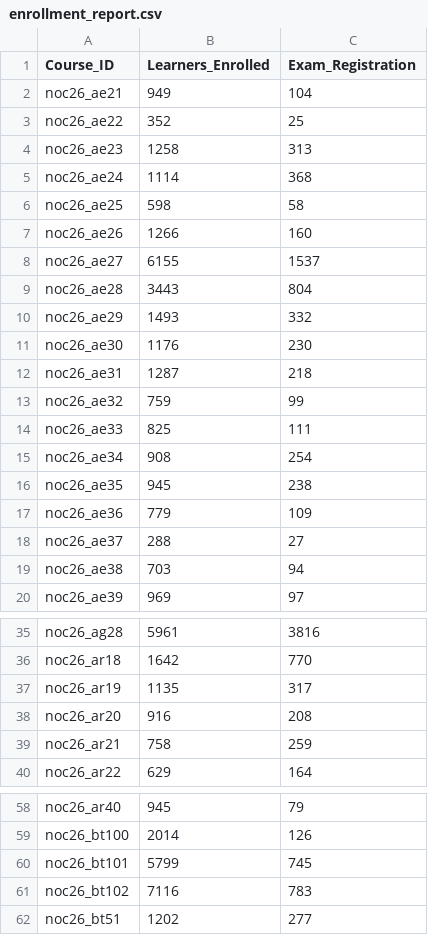
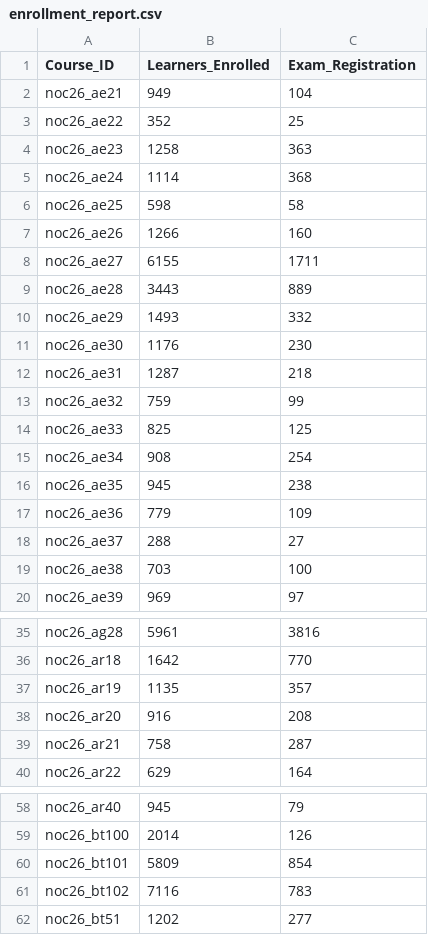
Before and after one commit to 01234santhoshprabhu/NPTELDashboard, a CSV file: enrollment_report.csv, drawn as a sheet; only a part is shown, gaps mark what is left out; the diff covers the shown part only.

```diff
--- a/enrollment_report.csv
+++ b/enrollment_report.csv
@@ -3,3 +3,3 @@ noc26_ae21,949,104
 noc26_ae22,352,25
-noc26_ae23,1258,313
+noc26_ae23,1258,363
 noc26_ae24,1114,368
@@ -7,4 +7,4 @@ noc26_ae25,598,58
 noc26_ae26,1266,160
-noc26_ae27,6155,1537
-noc26_ae28,3443,804
+noc26_ae27,6155,1711
+noc26_ae28,3443,889
 noc26_ae29,1493,332
@@ -13,3 +13,3 @@ noc26_ae31,1287,218
 noc26_ae32,759,99
-noc26_ae33,825,111
+noc26_ae33,825,125
 noc26_ae34,908,254
@@ -18,3 +18,3 @@ noc26_ae36,779,109
 noc26_ae37,288,27
-noc26_ae38,703,94
+noc26_ae38,703,100
 noc26_ae39,969,97
@@ -36,5 +36,5 @@ noc26_ag28,5961,3816
 noc26_ar18,1642,770
-noc26_ar19,1135,317
+noc26_ar19,1135,357
 noc26_ar20,916,208
-noc26_ar21,758,259
+noc26_ar21,758,287
 noc26_ar22,629,164
@@ -59,3 +59,3 @@ noc26_ar40,945,79
 noc26_bt100,2014,126
-noc26_bt101,5799,745
+noc26_bt101,5809,854
 noc26_bt102,7116,783
```
Also changed, not shown: 42 edited cells elsewhere in this file, 1 other file.
